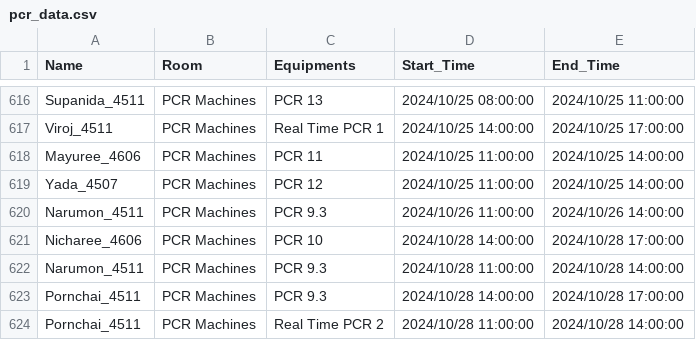
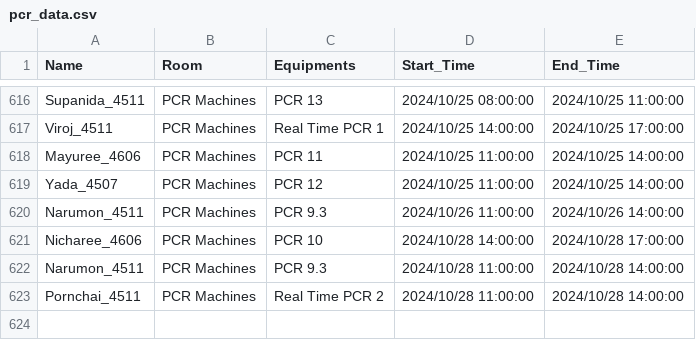
Before and after one commit to dhruv0767/Lab-Equipments_Reservation, a CSV file: pcr_data.csv, drawn as a sheet; only a part is shown, gaps mark what is left out.

Commit message:
Update pcr_data.csv

```diff
--- a/pcr_data.csv
+++ b/pcr_data.csv
@@ -622,3 +622,2 @@ Nicharee_4606,PCR Machines,PCR 10,2024/10/28 14:00:00,2024/10/28 17:00:00
 Narumon_4511,PCR Machines,PCR 9.3,2024/10/28 11:00:00,2024/10/28 14:00:00
-Pornchai_4511,PCR Machines,PCR 9.3,2024/10/28 14:00:00,2024/10/28 17:00:00
 Pornchai_4511,PCR Machines,Real Time PCR 2,2024/10/28 11:00:00,2024/10/28 14:00:00
```
